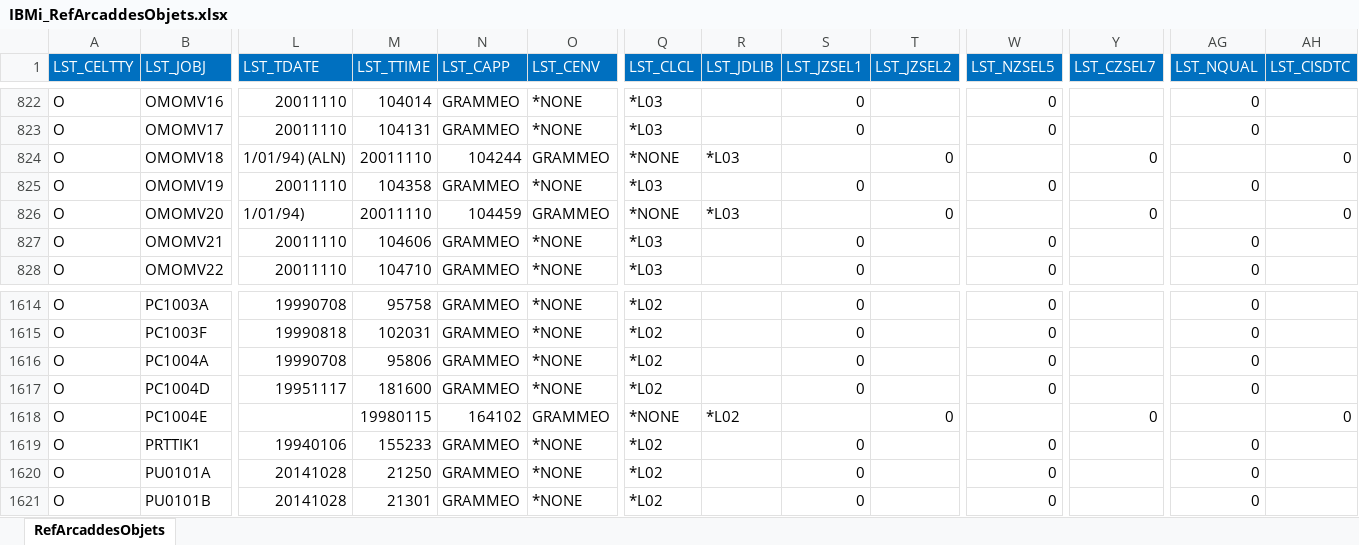
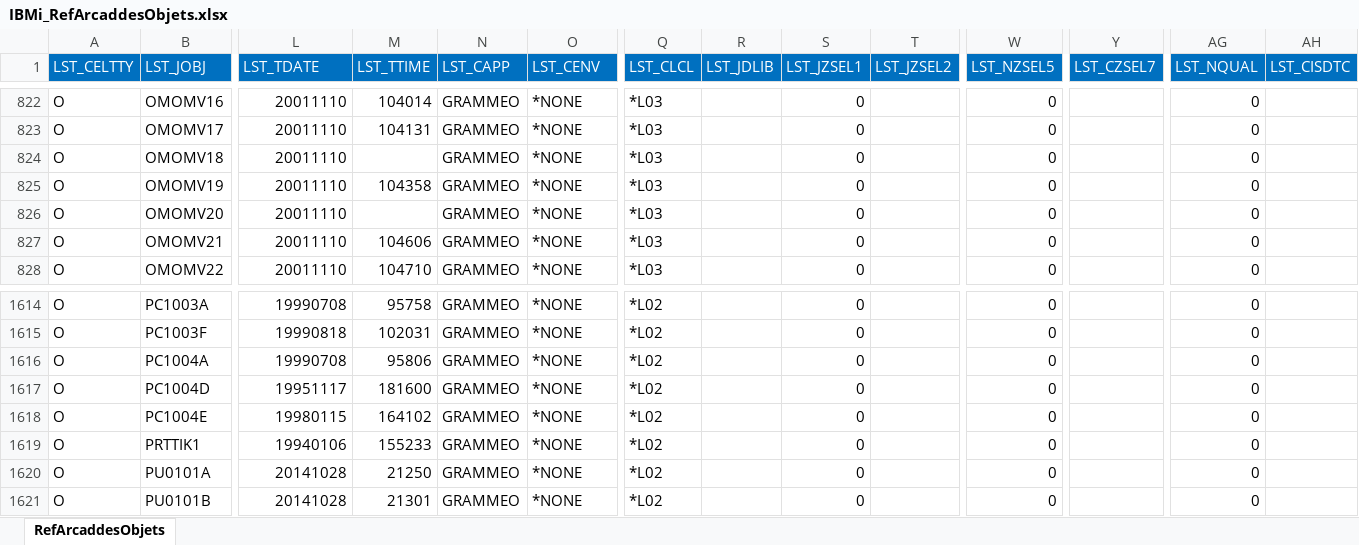
Before and after one commit to LCOUTELLEC/IBMiNeo4jData, an Excel workbook: NEO4J_ARCAD/IBMi_RefArcaddesObjets.xlsx, sheet RefArcaddesObjets, drawn as a sheet; only a part is shown, gaps mark what is left out; values as stored, in another font and other column widths than the file's, no borders; the diff covers the shown part only; the diff names each change by its address in the sheet, - before the commit and + after, or states it on an @@ line.

```diff
--- a/NEO4J_ARCAD/IBMi_RefArcaddesObjets.xlsx (sheet RefArcaddesObjets)
+++ b/NEO4J_ARCAD/IBMi_RefArcaddesObjets.xlsx (sheet RefArcaddesObjets)
-L824 (LST_TDATE): 1/01/94) (ALN)
+L824 (LST_TDATE): 20011110
-M824 (LST_TTIME): 20011110
+M824 (LST_TTIME): (empty)
-N824 (LST_CAPP): 104244
+N824 (LST_CAPP): GRAMMEO
-O824 (LST_CENV): GRAMMEO
+O824 (LST_CENV): *NONE
-Q824 (LST_CLCL): *NONE
+Q824 (LST_CLCL): *L03
-R824 (LST_JDLIB): *L03
+R824 (LST_JDLIB): (empty)
-S824 (LST_JZSEL1): (empty)
+S824 (LST_JZSEL1): 0
-T824 (LST_JZSEL2): 0
+T824 (LST_JZSEL2): (empty)
-W824 (LST_NZSEL5): (empty)
+W824 (LST_NZSEL5): 0
-Y824 (LST_CZSEL7): 0
+Y824 (LST_CZSEL7): (empty)
-AG824 (LST_NQUAL): (empty)
+AG824 (LST_NQUAL): 0
-AH824 (LST_CISDTC): 0
+AH824 (LST_CISDTC): (empty)
-L826 (LST_TDATE): 1/01/94)
+L826 (LST_TDATE): 20011110
-M826 (LST_TTIME): 20011110
+M826 (LST_TTIME): (empty)
-N826 (LST_CAPP): 104459
+N826 (LST_CAPP): GRAMMEO
-O826 (LST_CENV): GRAMMEO
+O826 (LST_CENV): *NONE
-Q826 (LST_CLCL): *NONE
+Q826 (LST_CLCL): *L03
-R826 (LST_JDLIB): *L03
+R826 (LST_JDLIB): (empty)
-S826 (LST_JZSEL1): (empty)
+S826 (LST_JZSEL1): 0
-T826 (LST_JZSEL2): 0
+T826 (LST_JZSEL2): (empty)
-W826 (LST_NZSEL5): (empty)
+W826 (LST_NZSEL5): 0
-Y826 (LST_CZSEL7): 0
+Y826 (LST_CZSEL7): (empty)
-AG826 (LST_NQUAL): (empty)
+AG826 (LST_NQUAL): 0
-AH826 (LST_CISDTC): 0
+AH826 (LST_CISDTC): (empty)
-L1618 (LST_TDATE): (empty)
+L1618 (LST_TDATE): 19980115
-M1618 (LST_TTIME): 19980115
+M1618 (LST_TTIME): 164102
-N1618 (LST_CAPP): 164102
+N1618 (LST_CAPP): GRAMMEO
-O1618 (LST_CENV): GRAMMEO
+O1618 (LST_CENV): *NONE
-Q1618 (LST_CLCL): *NONE
+Q1618 (LST_CLCL): *L02
-R1618 (LST_JDLIB): *L02
+R1618 (LST_JDLIB): (empty)
-S1618 (LST_JZSEL1): (empty)
+S1618 (LST_JZSEL1): 0
-T1618 (LST_JZSEL2): 0
+T1618 (LST_JZSEL2): (empty)
-W1618 (LST_NZSEL5): (empty)
+W1618 (LST_NZSEL5): 0
-Y1618 (LST_CZSEL7): 0
+Y1618 (LST_CZSEL7): (empty)
-AG1618 (LST_NQUAL): (empty)
+AG1618 (LST_NQUAL): 0
-AH1618 (LST_CISDTC): 0
+AH1618 (LST_CISDTC): (empty)
```
Also changed, not shown: 234 edited cells elsewhere in this sheet, 10 other files.
